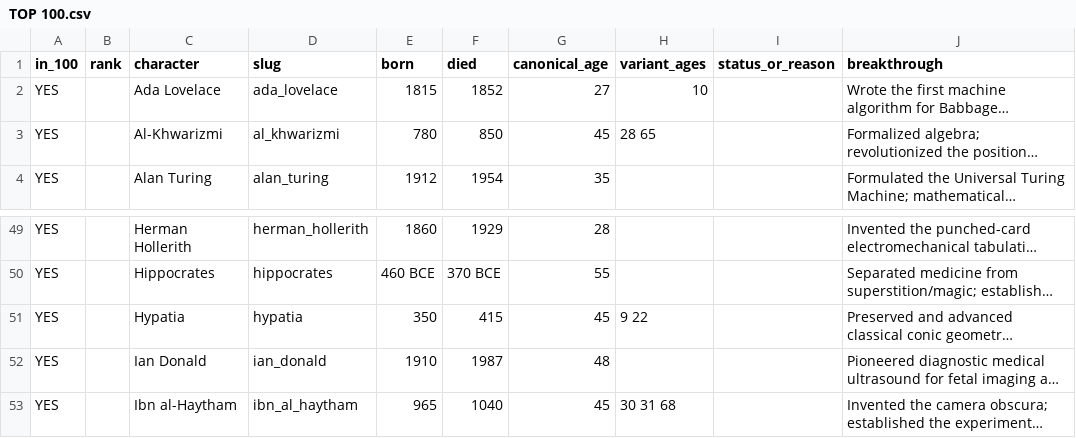
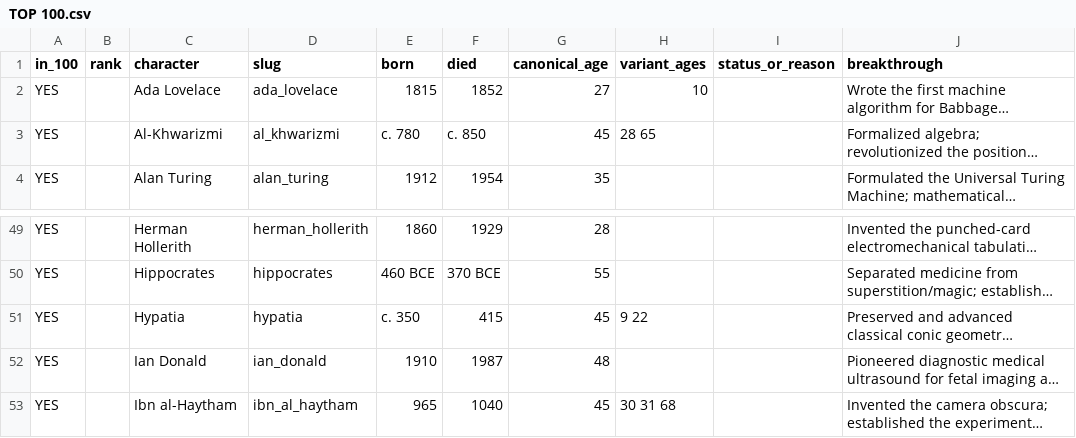
Before and after one commit to sterlingdigitalp/IFORGE, a CSV file: TOP 100.csv, drawn as a sheet; only a part is shown, gaps mark what is left out; long unchanged cells end in …; the diff names each change by its address in the sheet, - before the commit and + after, or states it on an @@ line.

```diff
--- a/TOP 100.csv
+++ b/TOP 100.csv
-E3 (born): 780
+E3 (born): c. 780
-F3 (died): 850
+F3 (died): c. 850
-E51 (born): 350
+E51 (born): c. 350
```
Also changed, not shown: 2 other files.
